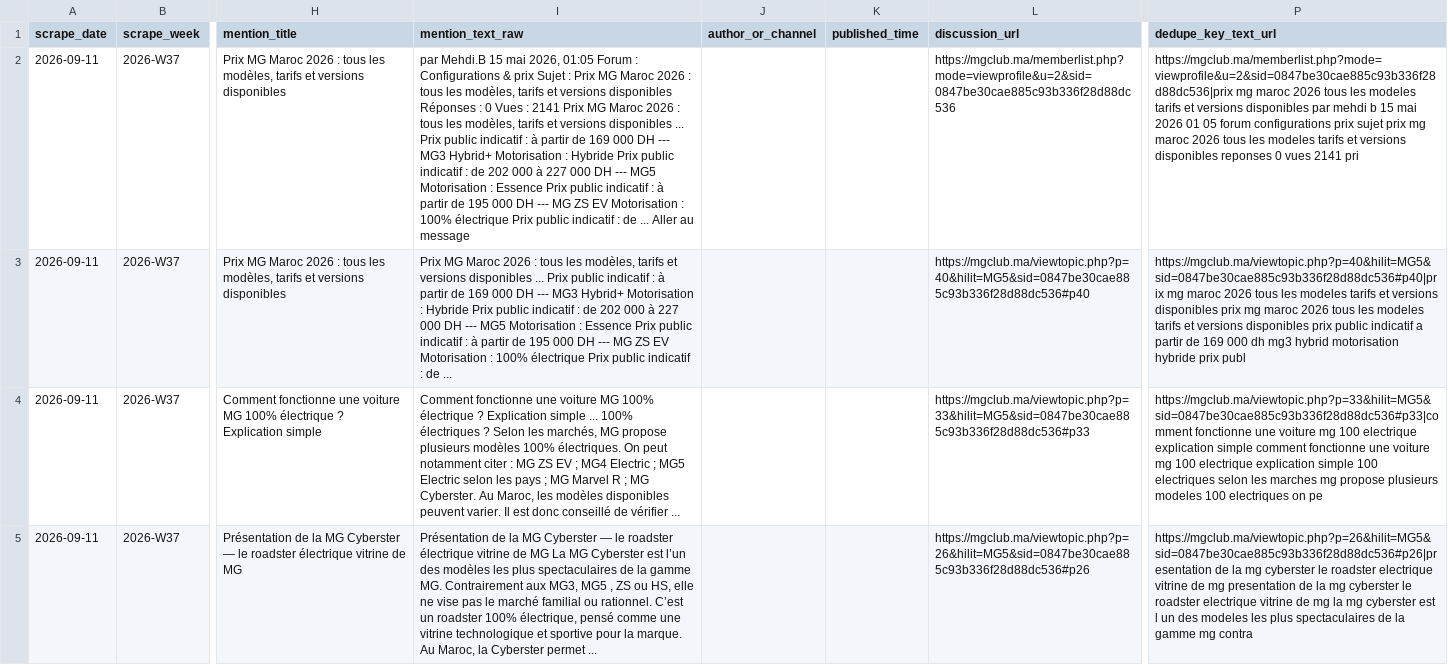
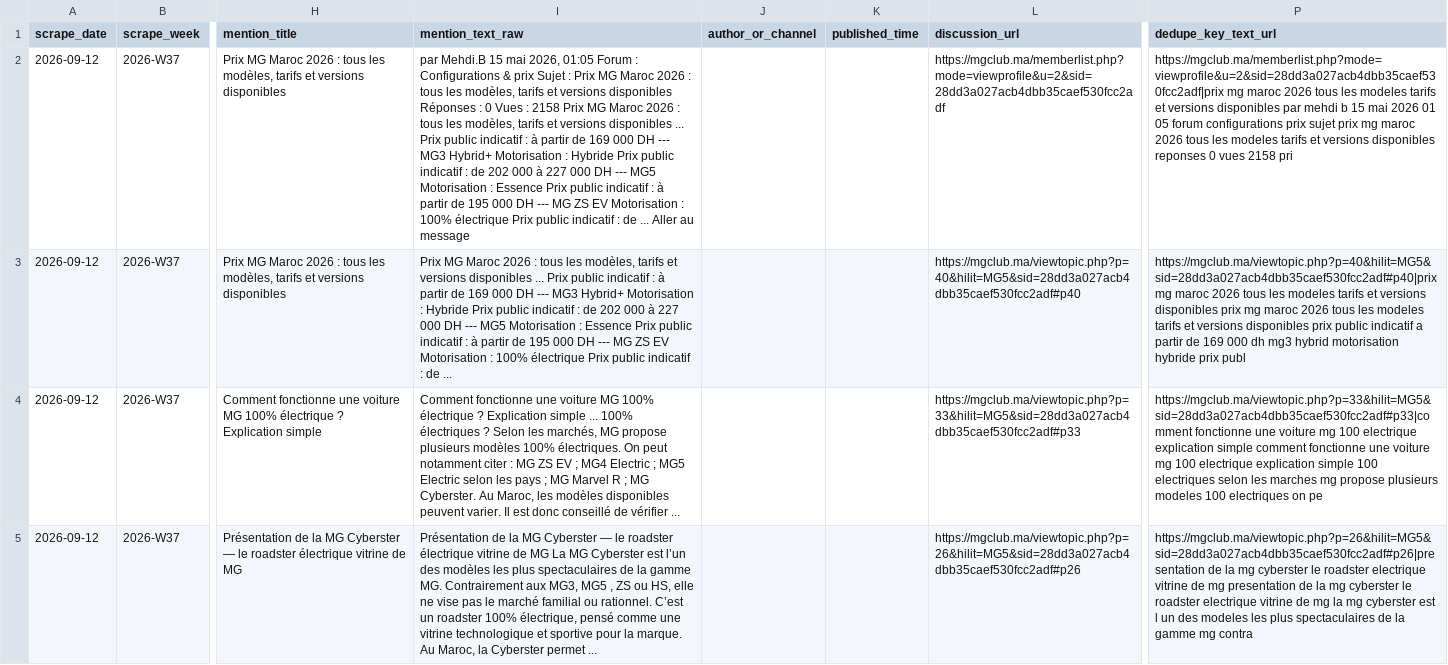
Before and after one commit to DTBknight/car-export-radar, a CSV file: data/latest/cleaned_mentions.csv, drawn as a sheet; only a part is shown, gaps mark what is left out; the diff covers the shown part only; the diff names each change by its address in the sheet, - before the commit and + after, or states it on an @@ line.

```diff
--- a/data/latest/cleaned_mentions.csv
+++ b/data/latest/cleaned_mentions.csv
-A2:A5 (scrape_date): 2026-09-11
+A2:A5 (scrape_date): 2026-09-12
-I2 (mention_text_raw): …Vues : 2141 Prix MG…
+I2 (mention_text_raw): …Vues : 2158 Prix MG…
-L2 (discussion_url): https://mgclub.ma/memberlist.php?mode=viewprofile&u=2&sid=0847be30cae885c93b336f28d88dc536
+L2 (discussion_url): https://mgclub.ma/memberlist.php?mode=viewprofile&u=2&sid=28dd3a027acb4dbb35caef530fcc2adf
-P2 (dedupe_key_text_url): https://mgclub.ma/memberlist.php?mode=viewprofile&u=2&sid=0847be30cae885c93b336f28d88dc536|prix mg maroc 2026 tous les modeles tarifs et versions disponibles par mehdi b 15 mai 2026 01 05 forum configurations prix sujet prix mg maroc 2026 tous les modeles tarifs et versions disponibles reponses 0 vues 2141 pri
+P2 (dedupe_key_text_url): https://mgclub.ma/memberlist.php?mode=viewprofile&u=2&sid=28dd3a027acb4dbb35caef530fcc2adf|prix mg maroc 2026 tous les modeles tarifs et versions disponibles par mehdi b 15 mai 2026 01 05 forum configurations prix sujet prix mg maroc 2026 tous les modeles tarifs et versions disponibles reponses 0 vues 2158 pri
-L3 (discussion_url): https://mgclub.ma/viewtopic.php?p=40&hilit=MG5&sid=0847be30cae885c93b336f28d88dc536#p40
+L3 (discussion_url): https://mgclub.ma/viewtopic.php?p=40&hilit=MG5&sid=28dd3a027acb4dbb35caef530fcc2adf#p40
-P3 (dedupe_key_text_url): https://mgclub.ma/viewtopic.php?p=40&hilit=MG5&sid=0847be30cae885c93b336f28d88dc536#p40|prix mg maroc…
+P3 (dedupe_key_text_url): https://mgclub.ma/viewtopic.php?p=40&hilit=MG5&sid=28dd3a027acb4dbb35caef530fcc2adf#p40|prix mg maroc…
-L4 (discussion_url): https://mgclub.ma/viewtopic.php?p=33&hilit=MG5&sid=0847be30cae885c93b336f28d88dc536#p33
+L4 (discussion_url): https://mgclub.ma/viewtopic.php?p=33&hilit=MG5&sid=28dd3a027acb4dbb35caef530fcc2adf#p33
-P4 (dedupe_key_text_url): https://mgclub.ma/viewtopic.php?p=33&hilit=MG5&sid=0847be30cae885c93b336f28d88dc536#p33|comment fonctionne une…
+P4 (dedupe_key_text_url): https://mgclub.ma/viewtopic.php?p=33&hilit=MG5&sid=28dd3a027acb4dbb35caef530fcc2adf#p33|comment fonctionne une…
-L5 (discussion_url): https://mgclub.ma/viewtopic.php?p=26&hilit=MG5&sid=0847be30cae885c93b336f28d88dc536#p26
+L5 (discussion_url): https://mgclub.ma/viewtopic.php?p=26&hilit=MG5&sid=28dd3a027acb4dbb35caef530fcc2adf#p26
-P5 (dedupe_key_text_url): https://mgclub.ma/viewtopic.php?p=26&hilit=MG5&sid=0847be30cae885c93b336f28d88dc536#p26|presentation de la…
+P5 (dedupe_key_text_url): https://mgclub.ma/viewtopic.php?p=26&hilit=MG5&sid=28dd3a027acb4dbb35caef530fcc2adf#p26|presentation de la…
```
Also changed, not shown: 8 edited cells elsewhere in this file, data/latest/evidence_samples.csv, data/latest/model_heat_by_market.csv, 2 other files.
